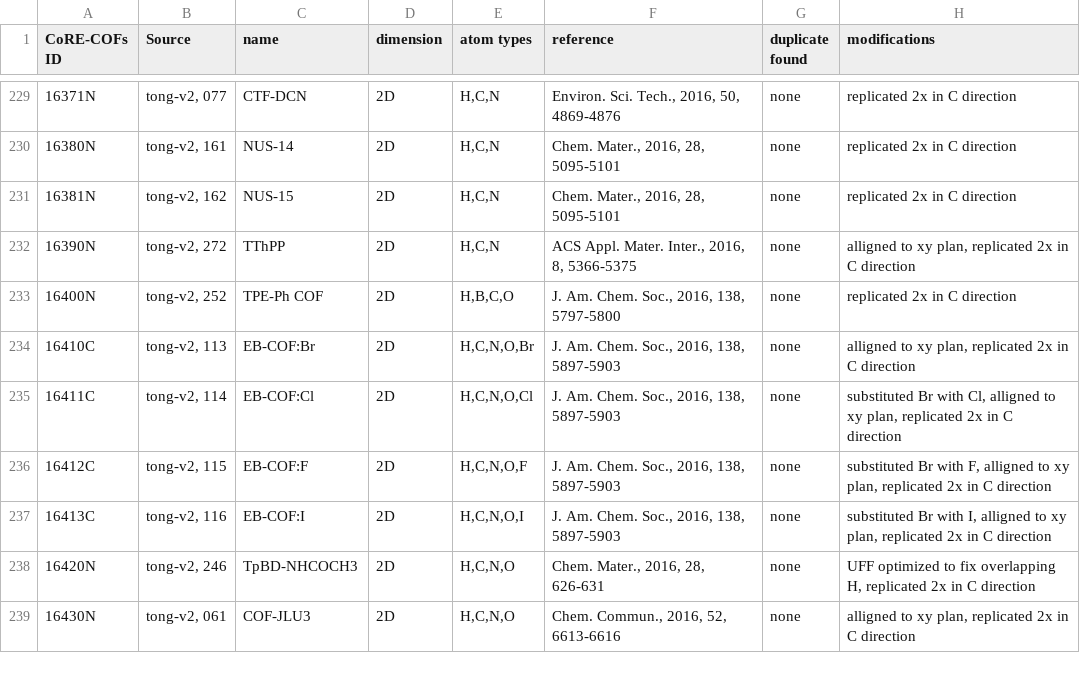
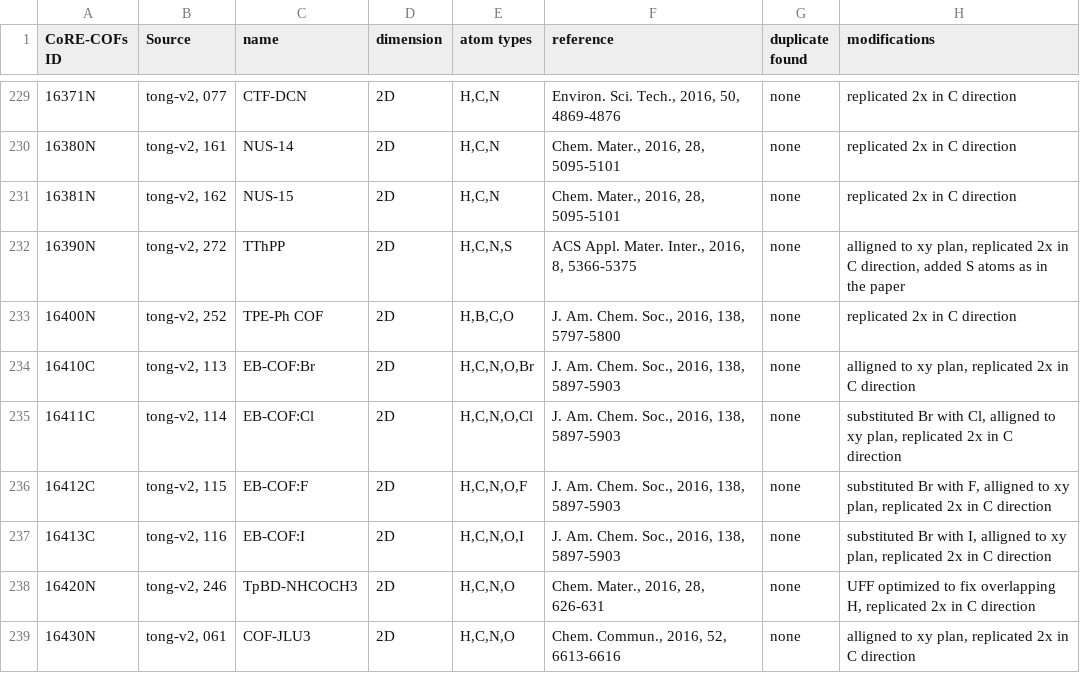
Before and after one commit to danieleongari/CURATED-COFs, a CSV file: cof-frameworks.csv, drawn as a sheet; only a part is shown, gaps mark what is left out.

```diff
--- a/cof-frameworks.csv
+++ b/cof-frameworks.csv
@@ -231,3 +231,3 @@ CoRE-COFs ID;Source;name;dimension;atom types;reference;duplicate found;modifica
 16381N;tong-v2, 162;NUS-15;2D;H,C,N;Chem. Mater., 2016, 28, 5095-5101;none;replicated 2x in C direction
-16390N;tong-v2, 272;TThPP;2D;H,C,N;ACS Appl. Mater. Inter., 2016, 8, 5366-5375;none;alligned to xy plan, replicated 2x in C direction
+16390N;tong-v2, 272;TThPP;2D;H,C,N,S;ACS Appl. Mater. Inter., 2016, 8, 5366-5375;none;alligned to xy plan, replicated 2x in C direction, added S atoms as in the paper
 16400N;tong-v2, 252;TPE-Ph COF;2D;H,B,C,O;J. Am. Chem. Soc., 2016, 138, 5797-5800;none;replicated 2x in C direction
```
Also changed, not shown: 1 other file.
